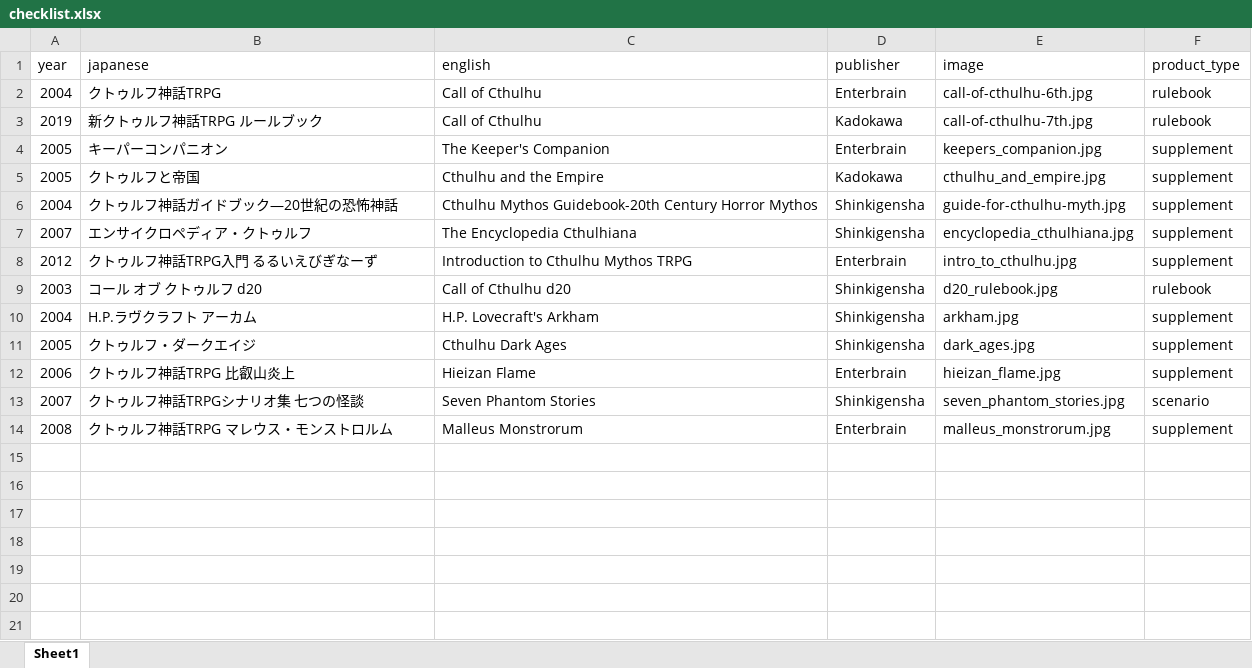
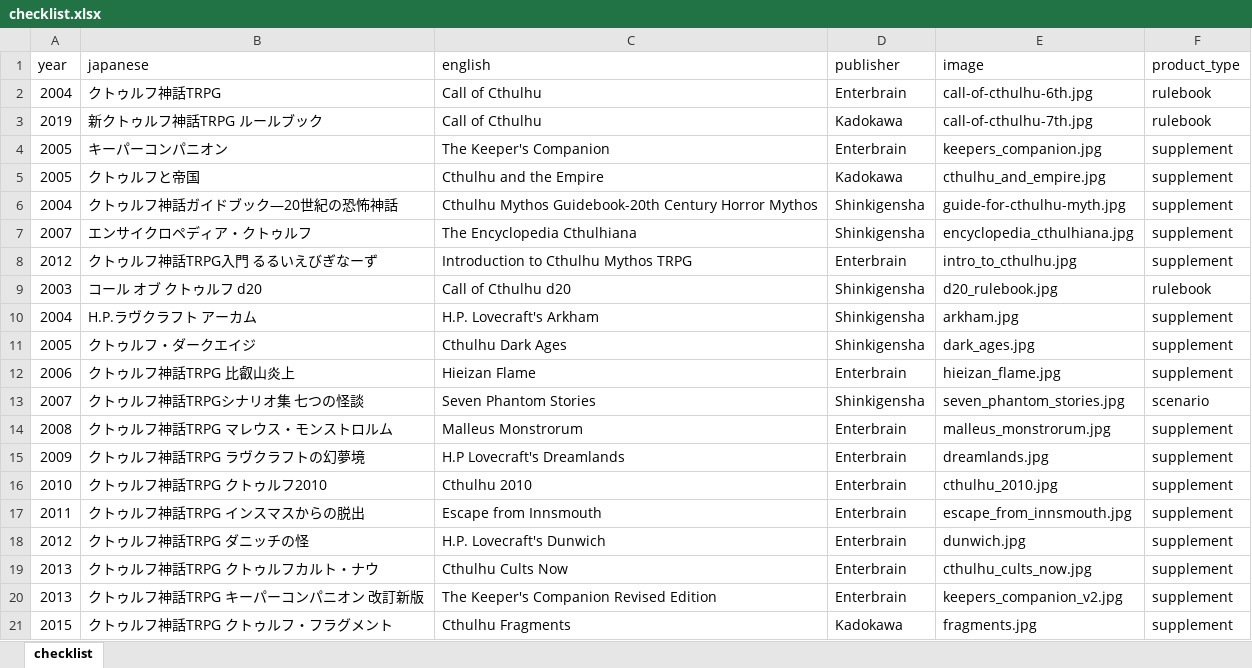
Before and after one commit to weatherspud/japanese-collectors-list, an Excel workbook: call-of-cthulhu-kadokawa/checklist.xlsx, sheet checklist, drawn as a sheet; values as stored, in another font and other column widths than the file's, no borders; the diff names each change by its address in the sheet, - before the commit and + after, or states it on an @@ line.

```diff
--- a/call-of-cthulhu-kadokawa/checklist.xlsx (sheet checklist)
+++ b/call-of-cthulhu-kadokawa/checklist.xlsx (sheet checklist)
-sheet tab: Sheet1
+sheet tab: checklist
+row 15: 2009 | クトゥルフ神話TRPG ラヴクラフトの幻夢境 | H.P Lovecraft's Dreamlands | Enterbrain | dreamlands.jpg | supplement
+row 16: 2010 | クトゥルフ神話TRPG クトゥルフ2010 | Cthulhu 2010 | Enterbrain | cthulhu_2010.jpg | supplement
+row 17: 2011 | クトゥルフ神話TRPG インスマスからの脱出 | Escape from Innsmouth | Enterbrain | escape_from_innsmouth.jpg | supplement
+row 18: 2012 | クトゥルフ神話TRPG ダニッチの怪 | H.P. Lovecraft's Dunwich | Enterbrain | dunwich.jpg | supplement
+row 19: 2013 | クトゥルフ神話TRPG クトゥルフカルト・ナウ | Cthulhu Cults Now | Enterbrain | cthulhu_cults_now.jpg | supplement
+row 20: 2013 | クトゥルフ神話TRPG キーパーコンパニオン 改訂新版 | The Keeper's Companion Revised Edition | Enterbrain | keepers_companion_v2.jpg | supplement
+row 21: 2015 | クトゥルフ神話TRPG クトゥルフ・フラグメント | Cthulhu Fragments | Kadokawa | fragments.jpg | supplement
```
Also changed, not shown: 10 other files.
